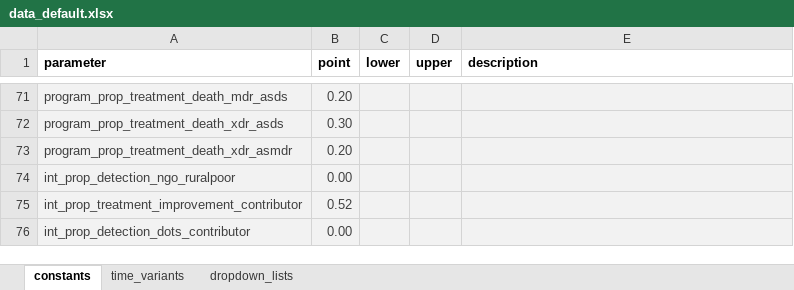
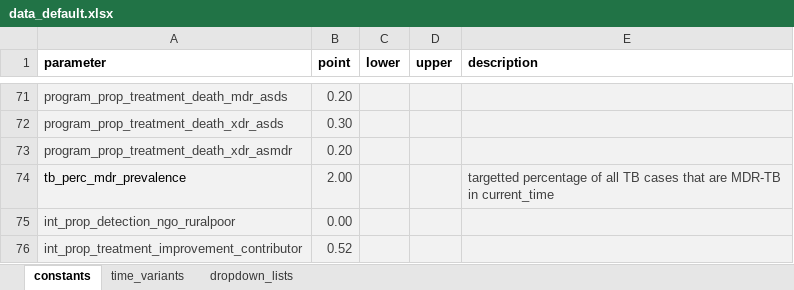
Before and after one commit to monash-emu/AuTuMN, an Excel workbook: autumn/xls/data_default.xlsx, sheet constants, drawn as a sheet; only a part is shown, gaps mark what is left out; the shorter side is filled out with more unchanged rows; values as stored, in another font and other column widths than the file's, no borders; the diff names each change by its address in the sheet, - before the commit and + after, or states it on an @@ line.

```diff
--- a/autumn/xls/data_default.xlsx (sheet constants)
+++ b/autumn/xls/data_default.xlsx (sheet constants)
+row 74: tb_perc_mdr_prevalence | 2.00 |  |  | targetted percentage of all TB cases that are MDR-TB in current_time
```
Also changed, not shown: autumn/xls/data_bhutan.xlsx.
